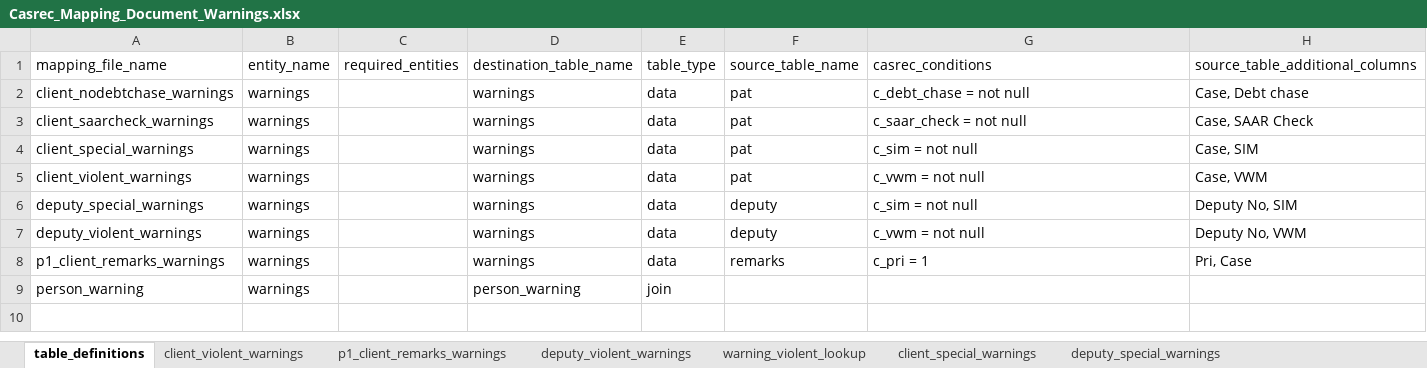
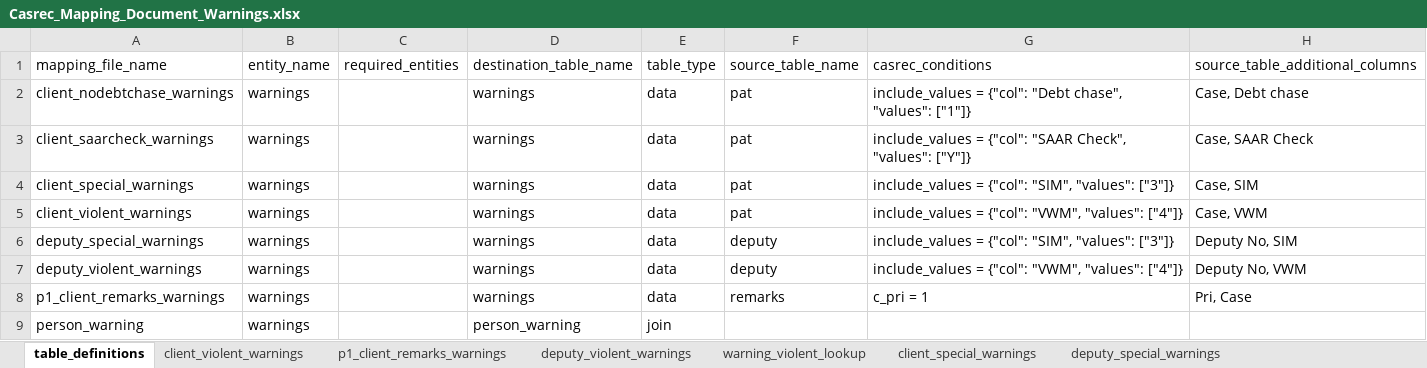
Before and after one commit to ministryofjustice/opg-data-casrec-migration, an Excel workbook: migration_steps/shared/mapping_spreadsheet/Casrec_Mapping_Document_Warnings.xlsx, sheet table_definitions, drawn as a sheet; values as stored, in another font and other column widths than the file's, no borders; the diff names each change by its address in the sheet, - before the commit and + after, or states it on an @@ line.

```diff
--- a/migration_steps/shared/mapping_spreadsheet/Casrec_Mapping_Document_Warnings.xlsx (sheet table_definitions)
+++ b/migration_steps/shared/mapping_spreadsheet/Casrec_Mapping_Document_Warnings.xlsx (sheet table_definitions)
-G2 (casrec_conditions): c_debt_chase = not null
+G2 (casrec_conditions): include_values = {"col": "Debt chase", "values": ["1"]}
-G3 (casrec_conditions): c_saar_check = not null
+G3 (casrec_conditions): include_values = {"col": "SAAR Check", "values": ["Y"]}
-G4 (casrec_conditions): c_sim = not null
+G4 (casrec_conditions): include_values = {"col": "SIM", "values": ["3"]}
-G5 (casrec_conditions): c_vwm = not null
+G5 (casrec_conditions): include_values = {"col": "VWM", "values": ["4"]}
-G6 (casrec_conditions): c_sim = not null
+G6 (casrec_conditions): include_values = {"col": "SIM", "values": ["3"]}
-G7 (casrec_conditions): c_vwm = not null
+G7 (casrec_conditions): include_values = {"col": "VWM", "values": ["4"]}
```
Also changed, not shown: 9 other files.
